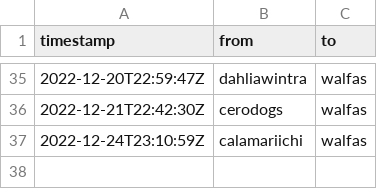
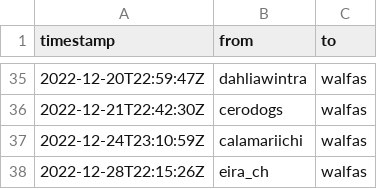
Before and after one commit to walfie/twitch-raid-log, a CSV file: public/raids-incoming.csv, drawn as a sheet; only a part is shown, gaps mark what is left out; the diff names each change by its address in the sheet, - before the commit and + after, or states it on an @@ line.

```diff
--- a/public/raids-incoming.csv
+++ b/public/raids-incoming.csv
+row 38: 2022-12-28T22:15:26Z | eira_ch | walfas
```
